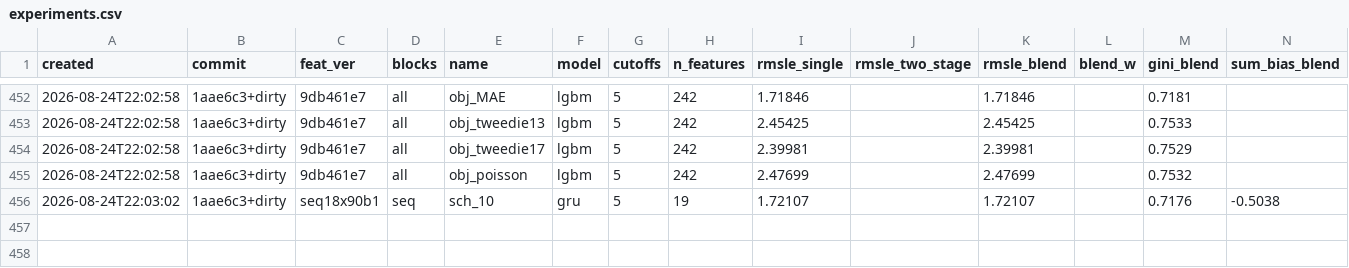
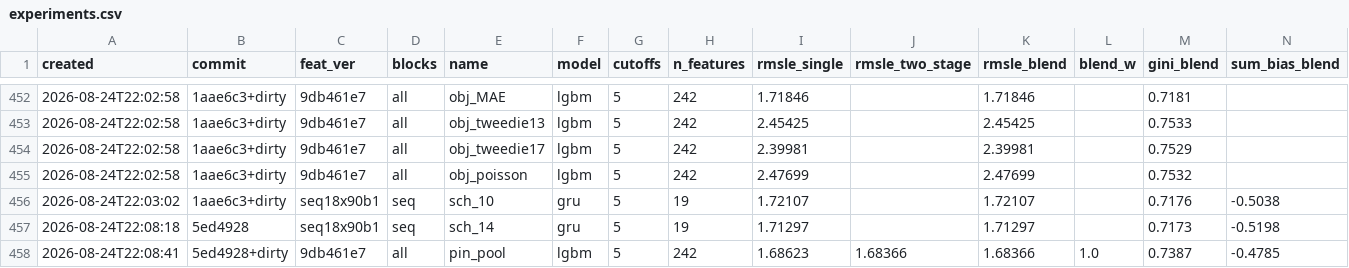
Before and after one commit to imaO0O/ozon-ml-champ, a CSV file: models/experiments.csv, drawn as a sheet; only a part is shown, gaps mark what is left out; rows hold the shown columns only; the diff names each change by its address in the sheet, - before the commit and + after, or states it on an @@ line.

```diff
--- a/models/experiments.csv
+++ b/models/experiments.csv
+row 457: 2026-08-24T22:08:18 | 5ed4928 | seq18x90b1 | seq | sch_14 | gru | 5 | 19 | 1.71297 |  | 1.71297 |  | 0.7173 | -0.5198
+row 458: 2026-08-24T22:08:41 | 5ed4928+dirty | 9db461e7 | all | pin_pool | lgbm | 5 | 242 | 1.68623 | 1.68366 | 1.68366 | 1.0 | 0.7387 | -0.4785
```
Also changed, not shown: 2 other files.
